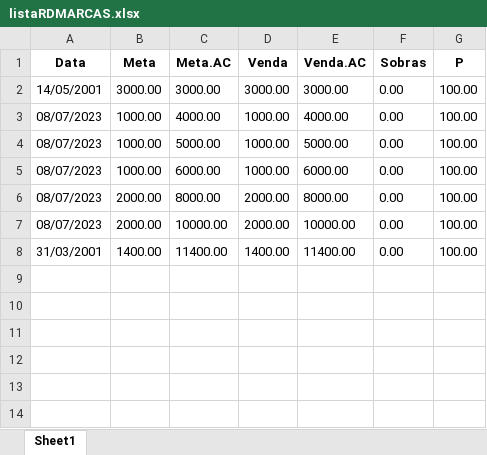
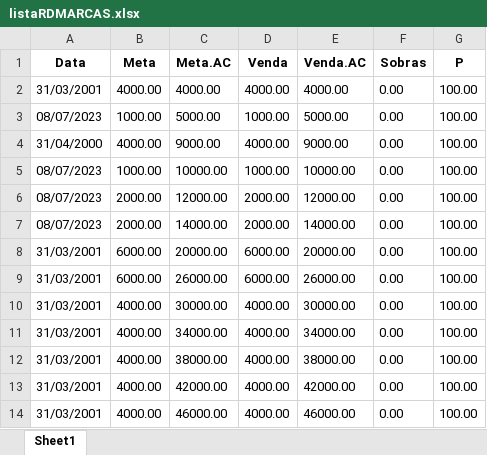
Before and after one commit to KristoferBorges/ConsultaDeMetas_v2.0, an Excel workbook: storage/listaRDMARCAS.xlsx, sheet Sheet1, drawn as a sheet; values as stored, in another font and other column widths than the file's, no borders; removed rows and columns are numbered as before the commit, all else as after; the diff names each change by its address in the sheet, - before the commit and + after, or states it on an @@ line.

```diff
--- a/storage/listaRDMARCAS.xlsx (sheet Sheet1)
+++ b/storage/listaRDMARCAS.xlsx (sheet Sheet1)
-row 2: 14/05/2001 | 3000.00 | 3000.00 | 3000.00 | 3000.00 | 0.00 | 100.00
-A2 (Data): 08/07/2023
+A2 (Data): 31/03/2001
-B2 (Meta): 1000.00
+B2 (Meta): 4000.00
-D2 (Venda): 1000.00
+D2 (Venda): 4000.00
-row 5: 08/07/2023 | 1000.00 | 6000.00 | 1000.00 | 6000.00 | 0.00 | 100.00
-row 6: 08/07/2023 | 2000.00 | 8000.00 | 2000.00 | 8000.00 | 0.00 | 100.00
+row 4: 31/04/2000 | 4000.00 | 9000.00 | 4000.00 | 9000.00 | 0.00 | 100.00
-B5 (Meta): 2000.00
+B5 (Meta): 1000.00
-D5 (Venda): 2000.00
+D5 (Venda): 1000.00
-row 8: 31/03/2001 | 1400.00 | 11400.00 | 1400.00 | 11400.00 | 0.00 | 100.00
+row 6: 08/07/2023 | 2000.00 | 12000.00 | 2000.00 | 12000.00 | 0.00 | 100.00
+row 7: 08/07/2023 | 2000.00 | 14000.00 | 2000.00 | 14000.00 | 0.00 | 100.00
+row 8: 31/03/2001 | 6000.00 | 20000.00 | 6000.00 | 20000.00 | 0.00 | 100.00
+row 9: 31/03/2001 | 6000.00 | 26000.00 | 6000.00 | 26000.00 | 0.00 | 100.00
+row 10: 31/03/2001 | 4000.00 | 30000.00 | 4000.00 | 30000.00 | 0.00 | 100.00
+row 11: 31/03/2001 | 4000.00 | 34000.00 | 4000.00 | 34000.00 | 0.00 | 100.00
+row 12: 31/03/2001 | 4000.00 | 38000.00 | 4000.00 | 38000.00 | 0.00 | 100.00
+row 13: 31/03/2001 | 4000.00 | 42000.00 | 4000.00 | 42000.00 | 0.00 | 100.00
+row 14: 31/03/2001 | 4000.00 | 46000.00 | 4000.00 | 46000.00 | 0.00 | 100.00
```
Also changed, not shown: storage/listaDERMO.xlsx, storage/listaPERFUMARIA.xlsx, 5 other files.
